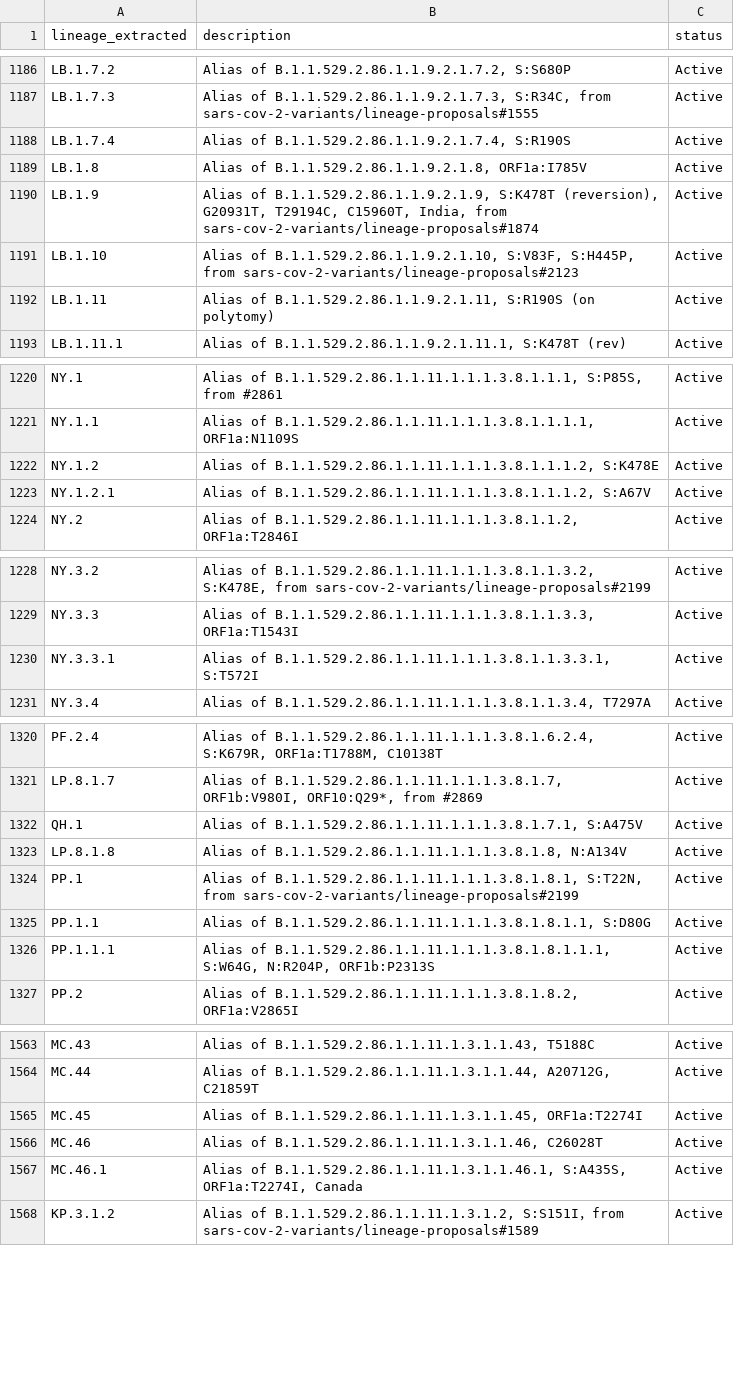
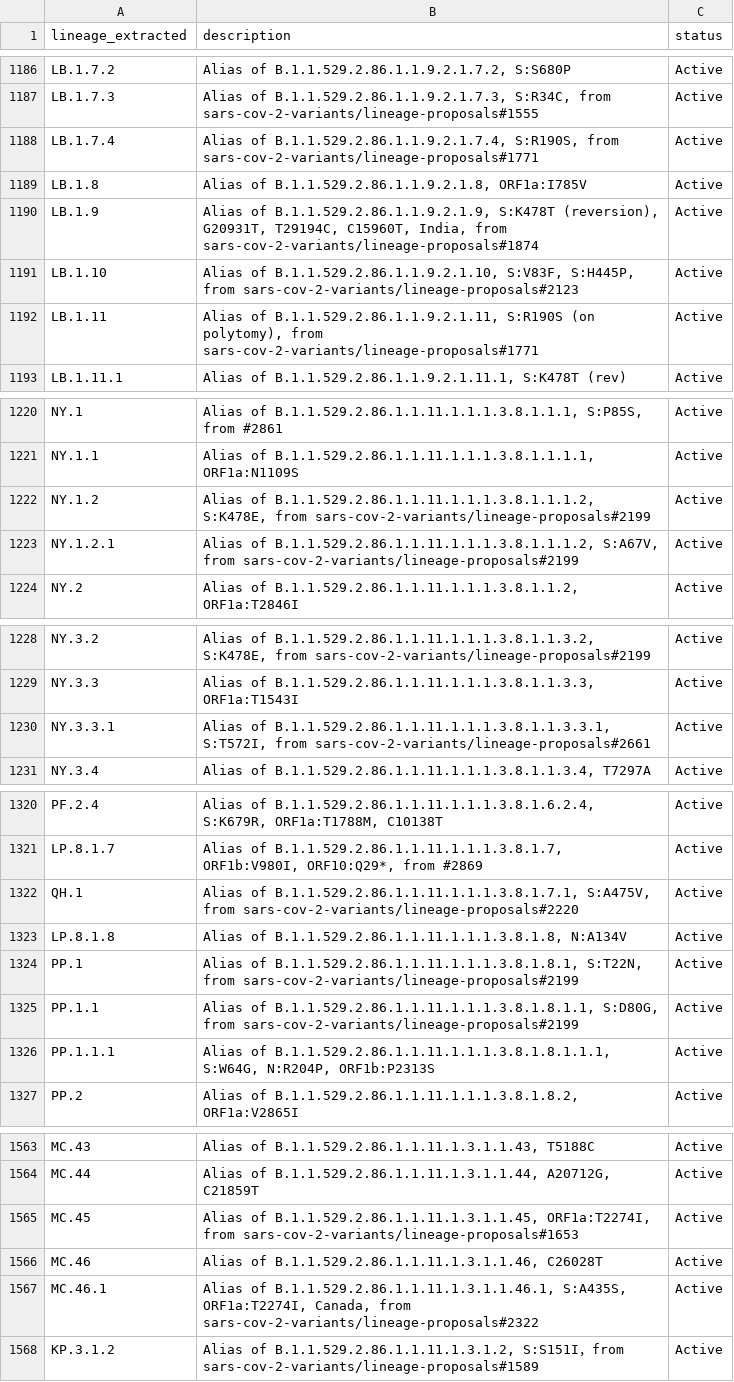
Before and after one commit to NW-PaGe/lineage_classifications, a CSV file: data/lineages.csv, drawn as a sheet; only a part is shown, gaps mark what is left out; the diff covers the shown part only.

Commit message:
Commit from GitHub Actions (Lineages Pipeline)

```diff
--- a/data/lineages.csv
+++ b/data/lineages.csv
@@ -1187,3 +1187,3 @@ LB.1.7.2,"Alias of B.1.1.529.2.86.1.1.9.2.1.7.2, S:S680P",Active
 LB.1.7.3,"Alias of B.1.1.529.2.86.1.1.9.2.1.7.3, S:R34C, from sars-cov-2-variants/lineage-proposals#1555",Active
-LB.1.7.4,"Alias of B.1.1.529.2.86.1.1.9.2.1.7.4, S:R190S",Active
+LB.1.7.4,"Alias of B.1.1.529.2.86.1.1.9.2.1.7.4, S:R190S, from sars-cov-2-variants/lineage-proposals#1771",Active
 LB.1.8,"Alias of B.1.1.529.2.86.1.1.9.2.1.8, ORF1a:I785V",Active
@@ -1191,3 +1191,3 @@ LB.1.9,"Alias of B.1.1.529.2.86.1.1.9.2.1.9, S:K478T (reversion), G20931T, T2919
 LB.1.10,"Alias of B.1.1.529.2.86.1.1.9.2.1.10, S:V83F, S:H445P, from sars-cov-2-variants/lineage-proposals#2123",Active
-LB.1.11,"Alias of B.1.1.529.2.86.1.1.9.2.1.11, S:R190S (on polytomy)",Active
+LB.1.11,"Alias of B.1.1.529.2.86.1.1.9.2.1.11, S:R190S (on polytomy), from sars-cov-2-variants/lineage-proposals#1771",Active
 LB.1.11.1,"Alias of B.1.1.529.2.86.1.1.9.2.1.11.1, S:K478T (rev)",Active
@@ -1221,4 +1221,4 @@ NY.1,"Alias of B.1.1.529.2.86.1.1.11.1.1.1.3.8.1.1.1, S:P85S, from #2861",Active
 NY.1.1,"Alias of B.1.1.529.2.86.1.1.11.1.1.1.3.8.1.1.1.1, ORF1a:N1109S",Active
-NY.1.2,"Alias of B.1.1.529.2.86.1.1.11.1.1.1.3.8.1.1.1.2, S:K478E",Active
-NY.1.2.1,"Alias of B.1.1.529.2.86.1.1.11.1.1.1.3.8.1.1.1.2, S:A67V",Active
+NY.1.2,"Alias of B.1.1.529.2.86.1.1.11.1.1.1.3.8.1.1.1.2, S:K478E, from sars-cov-2-variants/lineage-proposals#2199",Active
+NY.1.2.1,"Alias of B.1.1.529.2.86.1.1.11.1.1.1.3.8.1.1.1.2, S:A67V, from sars-cov-2-variants/lineage-proposals#2199",Active
 NY.2,"Alias of B.1.1.529.2.86.1.1.11.1.1.1.3.8.1.1.2, ORF1a:T2846I",Active
@@ -1229,3 +1229,3 @@ NY.3.2,"Alias of B.1.1.529.2.86.1.1.11.1.1.1.3.8.1.1.3.2, S:K478E, from sars-cov
 NY.3.3,"Alias of B.1.1.529.2.86.1.1.11.1.1.1.3.8.1.1.3.3, ORF1a:T1543I",Active
-NY.3.3.1,"Alias of B.1.1.529.2.86.1.1.11.1.1.1.3.8.1.1.3.3.1, S:T572I",Active
+NY.3.3.1,"Alias of B.1.1.529.2.86.1.1.11.1.1.1.3.8.1.1.3.3.1, S:T572I, from sars-cov-2-variants/lineage-proposals#2661",Active
 NY.3.4,"Alias of B.1.1.529.2.86.1.1.11.1.1.1.3.8.1.1.3.4, T7297A",Active
@@ -1321,6 +1321,6 @@ PF.2.4,"Alias of B.1.1.529.2.86.1.1.11.1.1.1.3.8.1.6.2.4, S:K679R, ORF1a:T1788M,
 LP.8.1.7,"Alias of B.1.1.529.2.86.1.1.11.1.1.1.3.8.1.7, ORF1b:V980I, ORF10:Q29*, from #2869",Active
-QH.1,"Alias of B.1.1.529.2.86.1.1.11.1.1.1.3.8.1.7.1, S:A475V",Active
+QH.1,"Alias of B.1.1.529.2.86.1.1.11.1.1.1.3.8.1.7.1, S:A475V, from sars-cov-2-variants/lineage-proposals#2220",Active
 LP.8.1.8,"Alias of B.1.1.529.2.86.1.1.11.1.1.1.3.8.1.8, N:A134V",Active
 PP.1,"Alias of B.1.1.529.2.86.1.1.11.1.1.1.3.8.1.8.1, S:T22N, from sars-cov-2-variants/lineage-proposals#2199",Active
-PP.1.1,"Alias of B.1.1.529.2.86.1.1.11.1.1.1.3.8.1.8.1.1, S:D80G",Active
+PP.1.1,"Alias of B.1.1.529.2.86.1.1.11.1.1.1.3.8.1.8.1.1, S:D80G, from sars-cov-2-variants/lineage-proposals#2199",Active
 PP.1.1.1,"Alias of B.1.1.529.2.86.1.1.11.1.1.1.3.8.1.8.1.1.1, S:W64G, N:R204P, ORF1b:P2313S",Active
@@ -1564,5 +1564,5 @@ MC.43,"Alias of B.1.1.529.2.86.1.1.11.1.3.1.1.43, T5188C",Active
 MC.44,"Alias of B.1.1.529.2.86.1.1.11.1.3.1.1.44, A20712G, C21859T",Active
-MC.45,"Alias of B.1.1.529.2.86.1.1.11.1.3.1.1.45, ORF1a:T2274I",Active
+MC.45,"Alias of B.1.1.529.2.86.1.1.11.1.3.1.1.45, ORF1a:T2274I, from sars-cov-2-variants/lineage-proposals#1653",Active
 MC.46,"Alias of B.1.1.529.2.86.1.1.11.1.3.1.1.46, C26028T",Active
-MC.46.1,"Alias of B.1.1.529.2.86.1.1.11.1.3.1.1.46.1, S:A435S, ORF1a:T2274I, Canada",Active
+MC.46.1,"Alias of B.1.1.529.2.86.1.1.11.1.3.1.1.46.1, S:A435S, ORF1a:T2274I, Canada, from sars-cov-2-variants/lineage-proposals#2322",Active
 KP.3.1.2,"Alias of B.1.1.529.2.86.1.1.11.1.3.1.2, S:S151I，from sars-cov-2-variants/lineage-proposals#1589",Active
```
Also changed, not shown: 48 edited cells elsewhere in this file.
